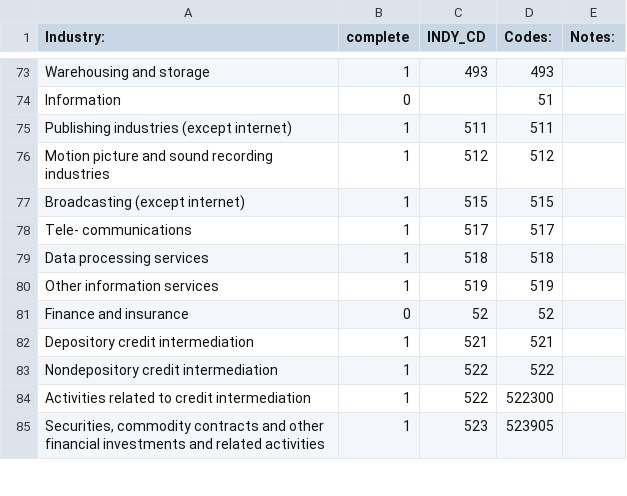
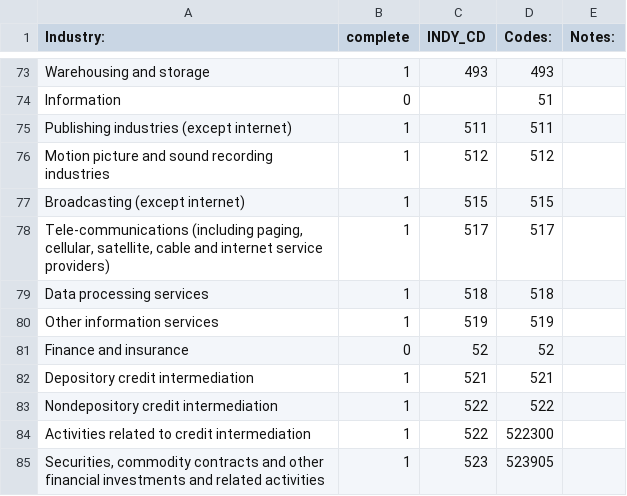
Before and after one commit to PSLmodels/Cost-of-Capital-Calculator, a CSV file: btax/data/raw_data/soi/soi_partner/partner_crosswalk_detailed_industries.csv, drawn as a sheet; only a part is shown, gaps mark what is left out; the diff names each change by its address in the sheet, - before the commit and + after, or states it on an @@ line.

Commit message:
fix error in partner crosswalk

```diff
--- a/btax/data/raw_data/soi/soi_partner/partner_crosswalk_detailed_industries.csv
+++ b/btax/data/raw_data/soi/soi_partner/partner_crosswalk_detailed_industries.csv
-A78 (Industry:): Tele- communications
+A78 (Industry:): Tele-communications (including paging, cellular, satellite, cable and internet service providers)
```
Also changed, not shown: 1 other file.
